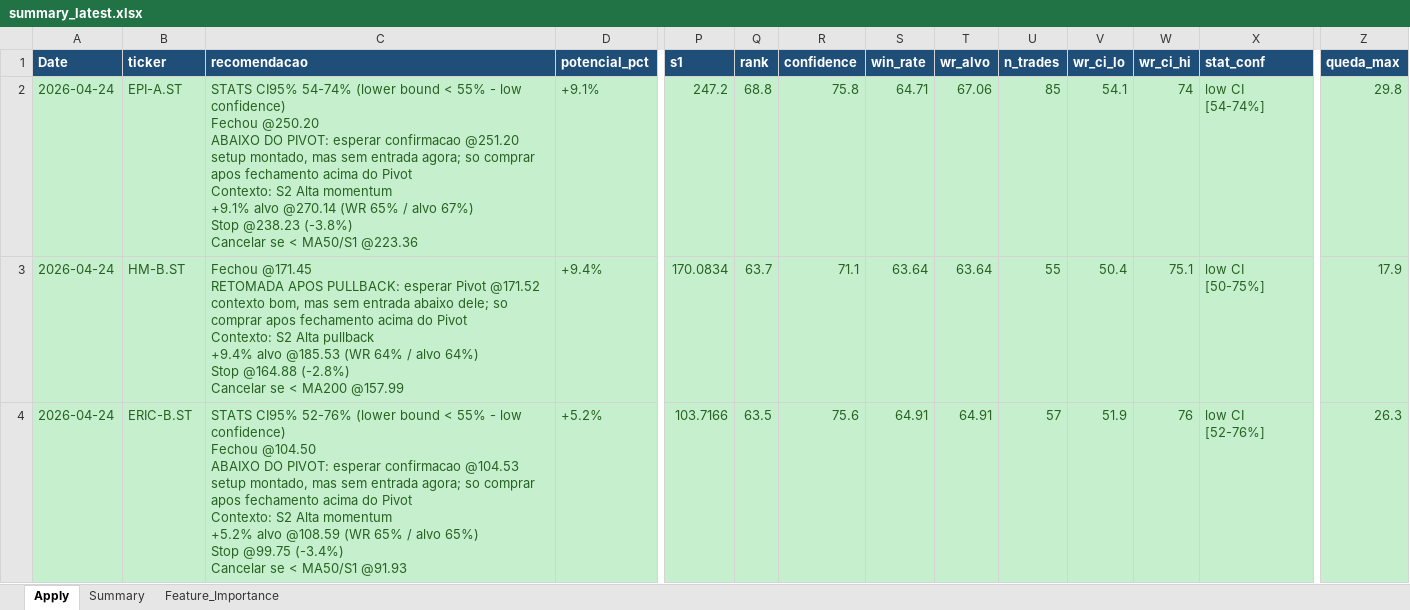
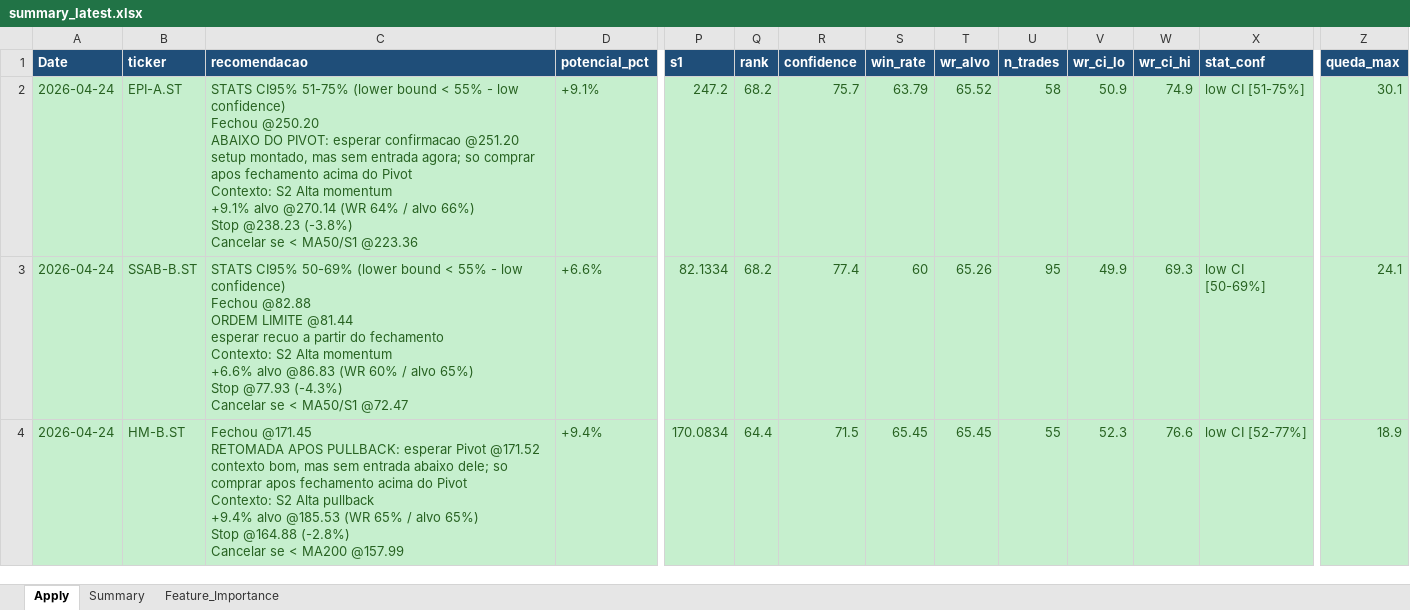
Before and after one commit to gcallj/test, an Excel workbook: summary_latest.xlsx, sheet Apply, drawn as a sheet; only a part is shown, gaps mark what is left out; values as stored, in another font and other column widths than the file's, no borders; removed rows and columns are numbered as before the commit, all else as after; rows hold the shown columns only; ↵ is a line break in a cell; the diff covers the shown part only; the diff names each change by its address in the sheet, - before the commit and + after, or states it on an @@ line.

```diff
--- a/summary_latest.xlsx (sheet Apply)
+++ b/summary_latest.xlsx (sheet Apply)
-C2 (recomendacao): STATS CI95% 54-74% (lower bound < 55% - low confidence) ↵ Fechou @250.20 ↵ ABAIXO DO PIVOT: esperar confirmacao @251.20 ↵ setup montado, mas sem entrada agora; so comprar apos fechamento acima do Pivot ↵ Contexto: S2 Alta momentum ↵ +9.1% alvo @270.14 (WR 65% / alvo 67%) ↵ Stop @238.23…
+C2 (recomendacao): STATS CI95% 51-75% (lower bound < 55% - low confidence) ↵ Fechou @250.20 ↵ ABAIXO DO PIVOT: esperar confirmacao @251.20 ↵ setup montado, mas sem entrada agora; so comprar apos fechamento acima do Pivot ↵ Contexto: S2 Alta momentum ↵ +9.1% alvo @270.14 (WR 64% / alvo 66%) ↵ Stop @238.23…
-Q2 (rank): 68.8
+Q2 (rank): 68.2
-R2 (confidence): 75.8
+R2 (confidence): 75.7
-S2 (win_rate): 64.71
+S2 (win_rate): 63.79
-T2 (wr_alvo): 67.06
+T2 (wr_alvo): 65.52
-U2 (n_trades): 85
+U2 (n_trades): 58
-V2 (wr_ci_lo): 54.1
+V2 (wr_ci_lo): 50.9
-W2 (wr_ci_hi): 74
+W2 (wr_ci_hi): 74.9
-X2 (stat_conf): low CI [54-74%]
+X2 (stat_conf): low CI [51-75%]
-Z2 (queda_max): 29.8
+Z2 (queda_max): 30.1
+row 3: 2026-04-24 | SSAB-B.ST | STATS CI95% 50-69% (lower bound < 55% - low confidence) ↵ Fechou @82.88 ↵ ORDEM LIMITE @81.44 ↵ esperar recuo a partir do fechamento ↵ Contexto: S2 Alta momentum ↵ +6.6% alvo @86.83 (WR 60% / alvo 65%) ↵ Stop @77.93 (-4.3%) ↵ Cancelar se < MA50/S1 @72.47 | +6.6% | 82.1334 | 68.2 | 77.4 | 60 | 65.26 | 95 | 49.9 | 69.3 | low CI [50-69%] | 24.1
-C4 (recomendacao): …@185.53 (WR 64% / alvo 64%) ↵ Stop @164.88…
+C4 (recomendacao): …@185.53 (WR 65% / alvo 65%) ↵ Stop @164.88…
-Q4 (rank): 63.7
+Q4 (rank): 64.4
-R4 (confidence): 71.1
+R4 (confidence): 71.5
-S4 (win_rate): 63.64
+S4 (win_rate): 65.45
-T4 (wr_alvo): 63.64
+T4 (wr_alvo): 65.45
-V4 (wr_ci_lo): 50.4
+V4 (wr_ci_lo): 52.3
-W4 (wr_ci_hi): 75.1
+W4 (wr_ci_hi): 76.6
-X4 (stat_conf): low CI [50-75%]
+X4 (stat_conf): low CI [52-77%]
-Z4 (queda_max): 17.9
+Z4 (queda_max): 18.9
-row 4: 2026-04-24 | ERIC-B.ST | STATS CI95% 52-76% (lower bound < 55% - low confidence) ↵ Fechou @104.50 ↵ ABAIXO DO PIVOT: esperar confirmacao @104.53 ↵ setup montado, mas sem entrada agora; so comprar apos fechamento acima do Pivot ↵ Contexto: S2 Alta momentum ↵ +5.2% alvo @108.59 (WR 65% / alvo 65%) ↵ Stop @99.75 (-3.4%) ↵ Cancelar se < MA50/S1 @91.93 | +5.2% | 103.7166 | 63.5 | 75.6 | 64.91 | 64.91 | 57 | 51.9 | 76 | low CI [52-76%] | 26.3
```
Also changed, not shown: 8 added rows, 16 removed rows and 302 edited cells elsewhere in this sheet, sheet Feature_Importance, sheet Summary, 3 other files.
